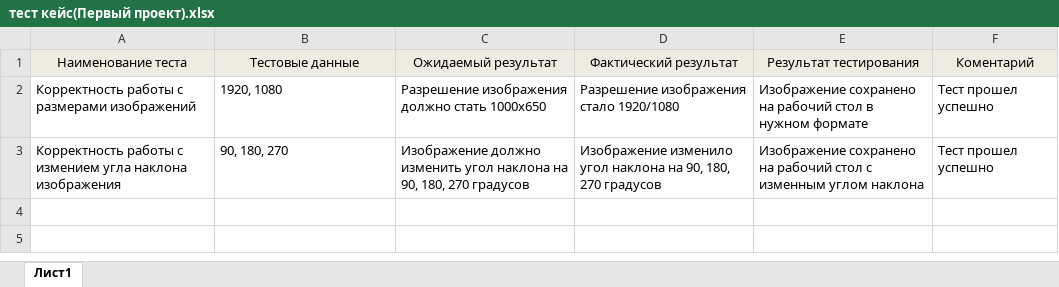
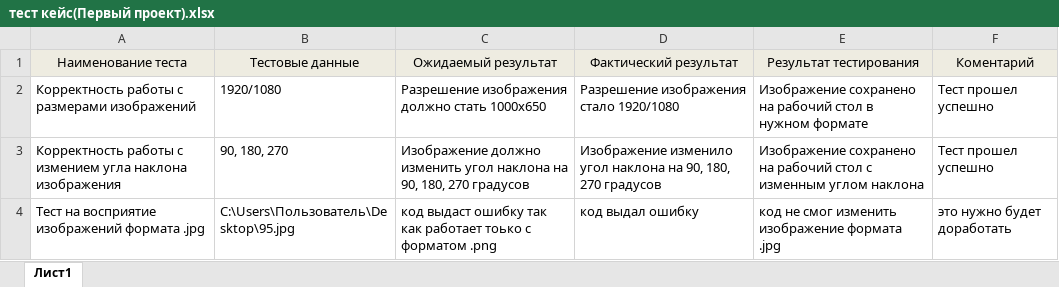
Before and after one commit to iliarazumov42/industrial-practice--22, an Excel workbook: Практика Малленом Системс/docs/тест кейс(Первый проект).xlsx, sheet Лист1, drawn as a sheet; values as stored, in another font and other column widths than the file's, no borders; the diff names each change by its address in the sheet, - before the commit and + after, or states it on an @@ line.

```diff
--- a/Практика Малленом Системс/docs/тест кейс(Первый проект).xlsx (sheet Лист1)
+++ b/Практика Малленом Системс/docs/тест кейс(Первый проект).xlsx (sheet Лист1)
-B2 (Тестовые данные): 1920, 1080
+B2 (Тестовые данные): 1920/1080
+row 4: Тест на восприятие изображений формата .jpg | C:\Users\Пользователь\Desktop\95.jpg | код выдаст ошибку так как работает тоько с форматом .png | код выдал ошибку | код не смог изменить изображение формата .jpg | это нужно будет доработать
```
Also changed, not shown: 1 other file.
